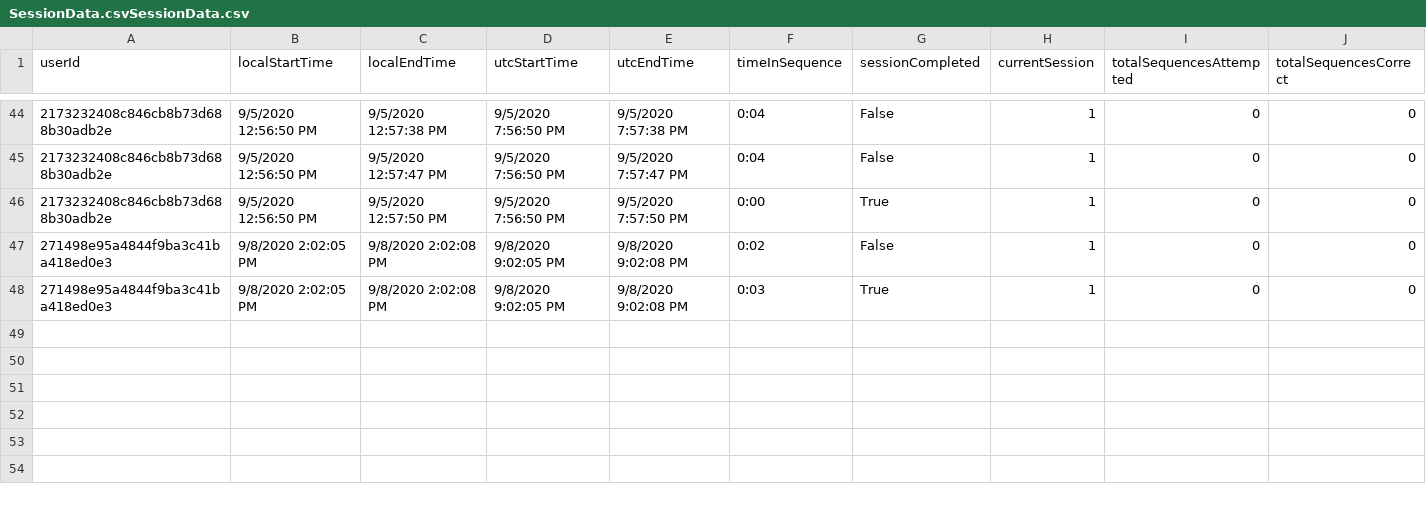
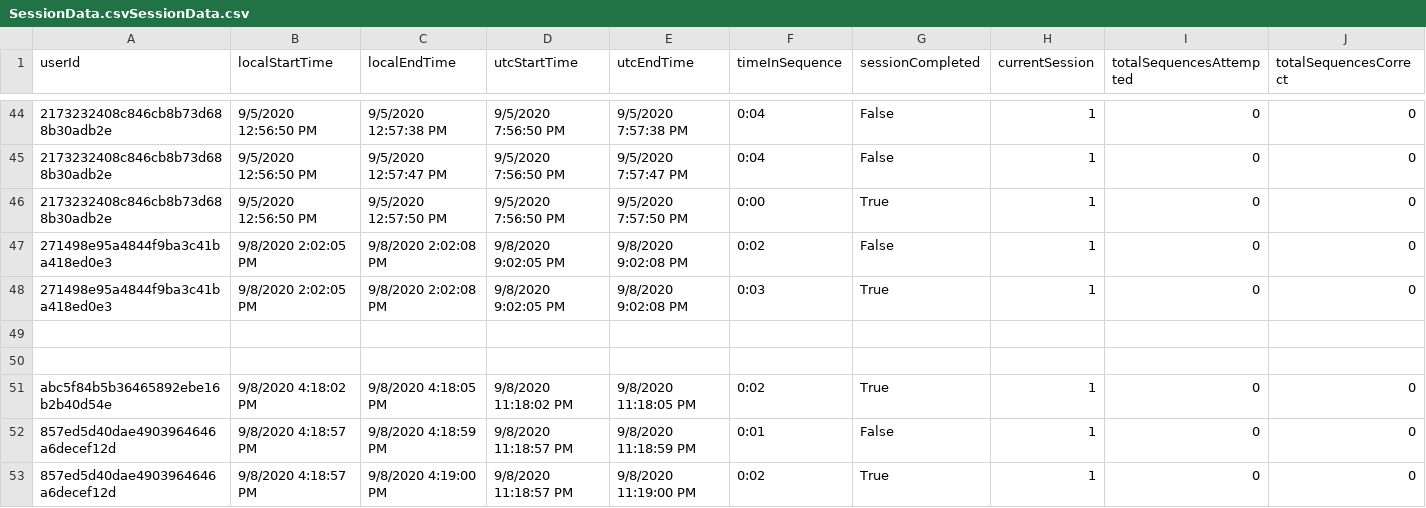
Before and after one commit to ReGame-VR/ReGame-Cognitive-Project, a CSV file: ReGameCognitive/Assets/Resources/SessionData.csvSessionData.csv, drawn as a sheet; only a part is shown, gaps mark what is left out; rows hold the shown columns only; the diff names each change by its address in the sheet, - before the commit and + after, or states it on an @@ line.

```diff
--- a/ReGameCognitive/Assets/Resources/SessionData.csvSessionData.csv
+++ b/ReGameCognitive/Assets/Resources/SessionData.csvSessionData.csv
+row 49: (empty)
+row 50: (empty)
+row 51: abc5f84b5b36465892ebe16b2b40d54e | 9/8/2020 4:18:02 PM | 9/8/2020 4:18:05 PM | 9/8/2020 11:18:02 PM | 9/8/2020 11:18:05 PM | 0:02 | True | 1 | 0 | 0
+row 52: 857ed5d40dae4903964646a6decef12d | 9/8/2020 4:18:57 PM | 9/8/2020 4:18:59 PM | 9/8/2020 11:18:57 PM | 9/8/2020 11:18:59 PM | 0:01 | False | 1 | 0 | 0
+row 53: 857ed5d40dae4903964646a6decef12d | 9/8/2020 4:18:57 PM | 9/8/2020 4:19:00 PM | 9/8/2020 11:18:57 PM | 9/8/2020 11:19:00 PM | 0:02 | True | 1 | 0 | 0
```
Also changed, not shown: ReGameCognitive/Assets/Resources/SessionData.csv, 3 other files.
